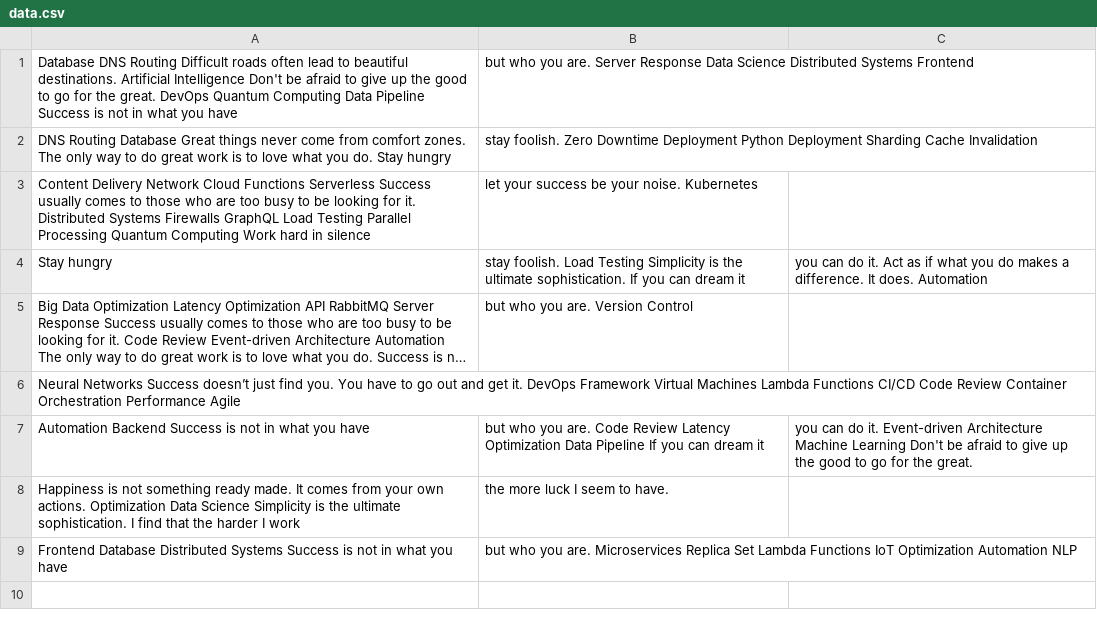
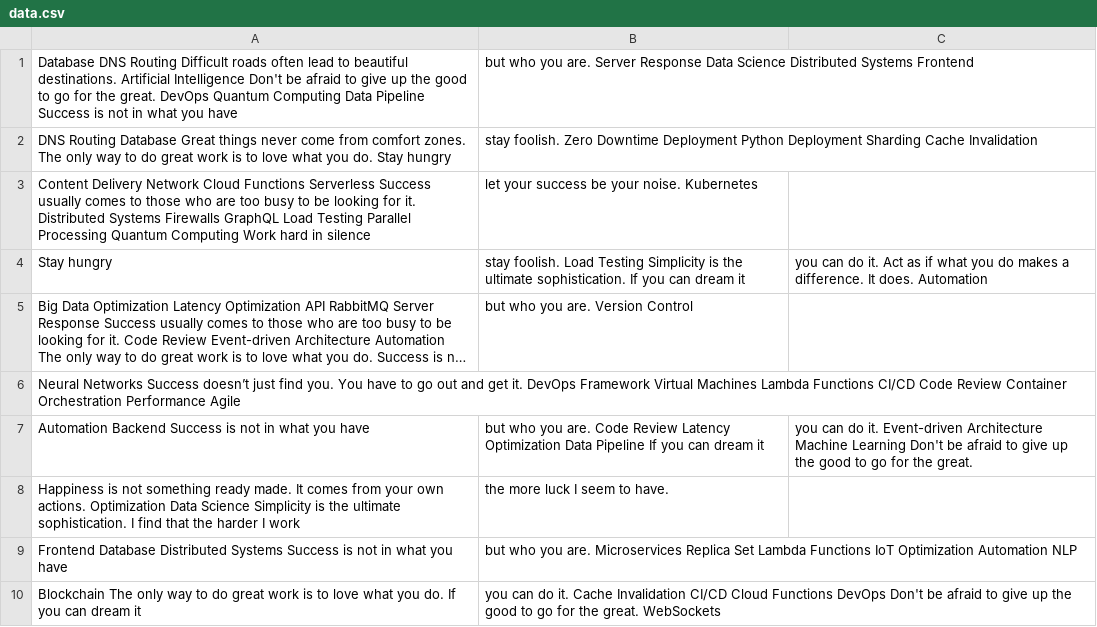
Before and after one commit to bingo-0h/mehn5513, a CSV file: archive/data.csv, drawn as a sheet; long unchanged cells end in ….

Commit message:
Updated archive

```diff
--- a/archive/data.csv
+++ b/archive/data.csv
@@ -9 +9,2 @@ Happiness is not something ready made. It comes from your own actions. Optimizat
 Frontend Database Distributed Systems Success is not in what you have, but who you are. Microservices Replica Set Lambda Functions IoT Optimization Automation NLP
+Blockchain The only way to do great work is to love what you do. If you can dream it, you can do it. Cache Invalidation CI/CD Cloud Functions DevOps Don't be afraid to give up the good to go for the great. WebSockets
```
Also changed, not shown: 3 other files.
